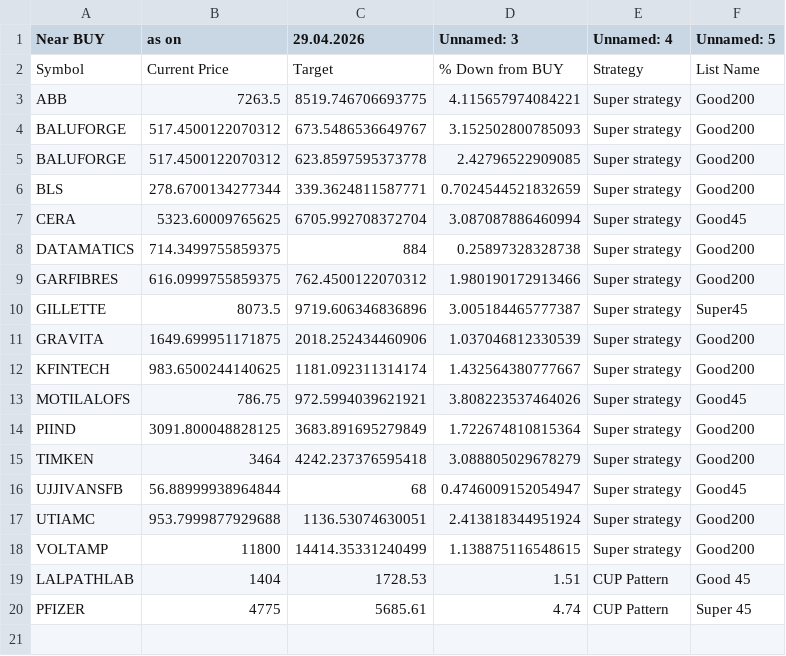
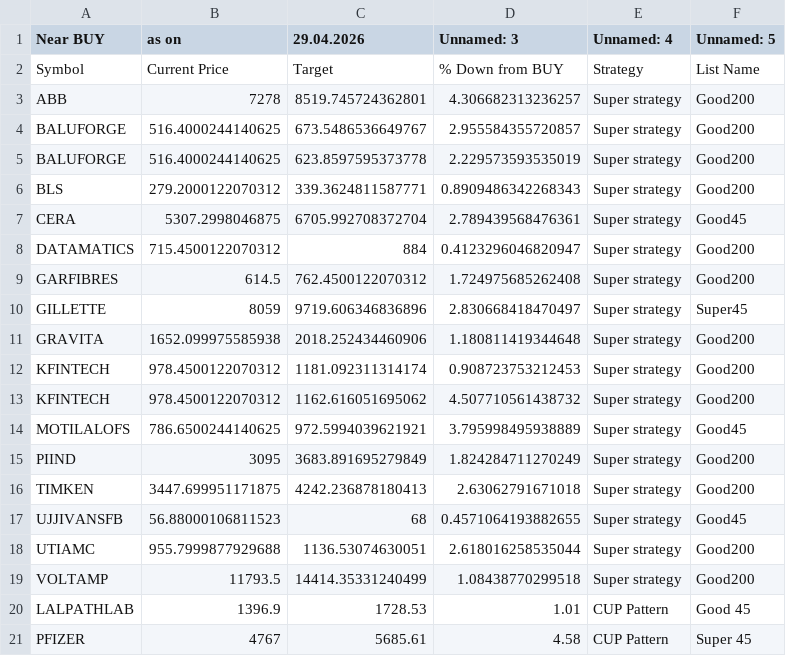
Before and after one commit to mojiburrahaman25/stock-output, a CSV file: Watch List.csv, drawn as a sheet.

```diff
--- a/Watch List.csv
+++ b/Watch List.csv
@@ -2,19 +2,20 @@ Near BUY,as on,29.04.2026,Unnamed: 3,Unnamed: 4,Unnamed: 5
 Symbol,Current Price,Target,% Down from BUY,Strategy,List Name
-ABB,7263.5,8519.746706693775,4.115657974084221,Super strategy,Good200
-BALUFORGE,517.4500122070312,673.5486536649767,3.152502800785093,Super strategy,Good200
-BALUFORGE,517.4500122070312,623.8597595373778,2.42796522909085,Super strategy,Good200
-BLS,278.6700134277344,339.3624811587771,0.7024544521832659,Super strategy,Good200
-CERA,5323.60009765625,6705.992708372704,3.087087886460994,Super strategy,Good45
-DATAMATICS,714.3499755859375,884,0.25897328328738,Super strategy,Good200
-GARFIBRES,616.0999755859375,762.4500122070312,1.980190172913466,Super strategy,Good200
-GILLETTE,8073.5,9719.606346836896,3.005184465777387,Super strategy,Super45
-GRAVITA,1649.699951171875,2018.252434460906,1.037046812330539,Super strategy,Good200
-KFINTECH,983.6500244140625,1181.092311314174,1.432564380777667,Super strategy,Good200
-MOTILALOFS,786.75,972.5994039621921,3.808223537464026,Super strategy,Good45
-PIIND,3091.800048828125,3683.891695279849,1.722674810815364,Super strategy,Good200
-TIMKEN,3464,4242.237376595418,3.088805029678279,Super strategy,Good200
-UJJIVANSFB,56.88999938964844,68,0.4746009152054947,Super strategy,Good45
-UTIAMC,953.7999877929688,1136.53074630051,2.413818344951924,Super strategy,Good200
-VOLTAMP,11800,14414.35331240499,1.138875116548615,Super strategy,Good200
-LALPATHLAB,1404,1728.53,1.51,CUP Pattern,Good 45
-PFIZER,4775,5685.61,4.74,CUP Pattern,Super 45
+ABB,7278,8519.745724362801,4.306682313236257,Super strategy,Good200
+BALUFORGE,516.4000244140625,673.5486536649767,2.955584355720857,Super strategy,Good200
+BALUFORGE,516.4000244140625,623.8597595373778,2.229573593535019,Super strategy,Good200
+BLS,279.2000122070312,339.3624811587771,0.8909486342268343,Super strategy,Good200
+CERA,5307.2998046875,6705.992708372704,2.789439568476361,Super strategy,Good45
+DATAMATICS,715.4500122070312,884,0.4123296046820947,Super strategy,Good200
+GARFIBRES,614.5,762.4500122070312,1.724975685262408,Super strategy,Good200
+GILLETTE,8059,9719.606346836896,2.830668418470497,Super strategy,Super45
+GRAVITA,1652.099975585938,2018.252434460906,1.180811419344648,Super strategy,Good200
+KFINTECH,978.4500122070312,1181.092311314174,0.908723753212453,Super strategy,Good200
+KFINTECH,978.4500122070312,1162.616051695062,4.507710561438732,Super strategy,Good200
+MOTILALOFS,786.6500244140625,972.5994039621921,3.795998495938889,Super strategy,Good45
+PIIND,3095,3683.891695279849,1.824284711270249,Super strategy,Good200
+TIMKEN,3447.699951171875,4242.236878180413,2.63062791671018,Super strategy,Good200
+UJJIVANSFB,56.88000106811523,68,0.4571064193882655,Super strategy,Good45
+UTIAMC,955.7999877929688,1136.53074630051,2.618016258535044,Super strategy,Good200
+VOLTAMP,11793.5,14414.35331240499,1.08438770299518,Super strategy,Good200
+LALPATHLAB,1396.9,1728.53,1.01,CUP Pattern,Good 45
+PFIZER,4767,5685.61,4.58,CUP Pattern,Super 45
```
Also changed, not shown: BUY List.csv, CUP Pattern.csv, 1 other file.
